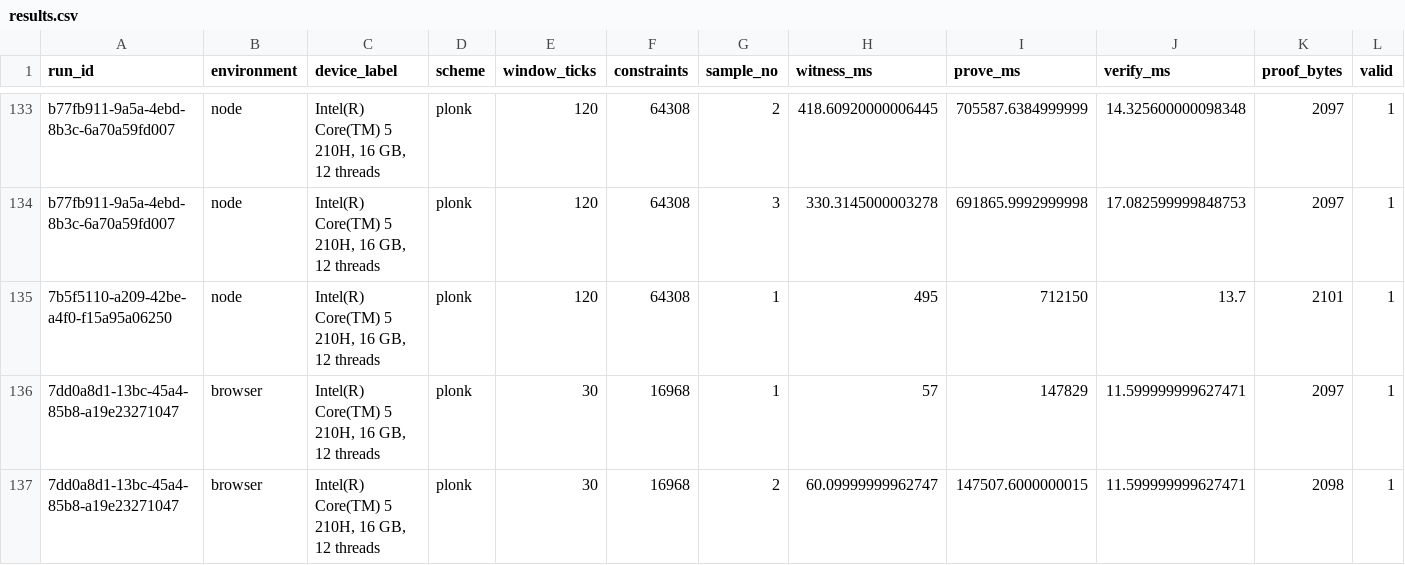
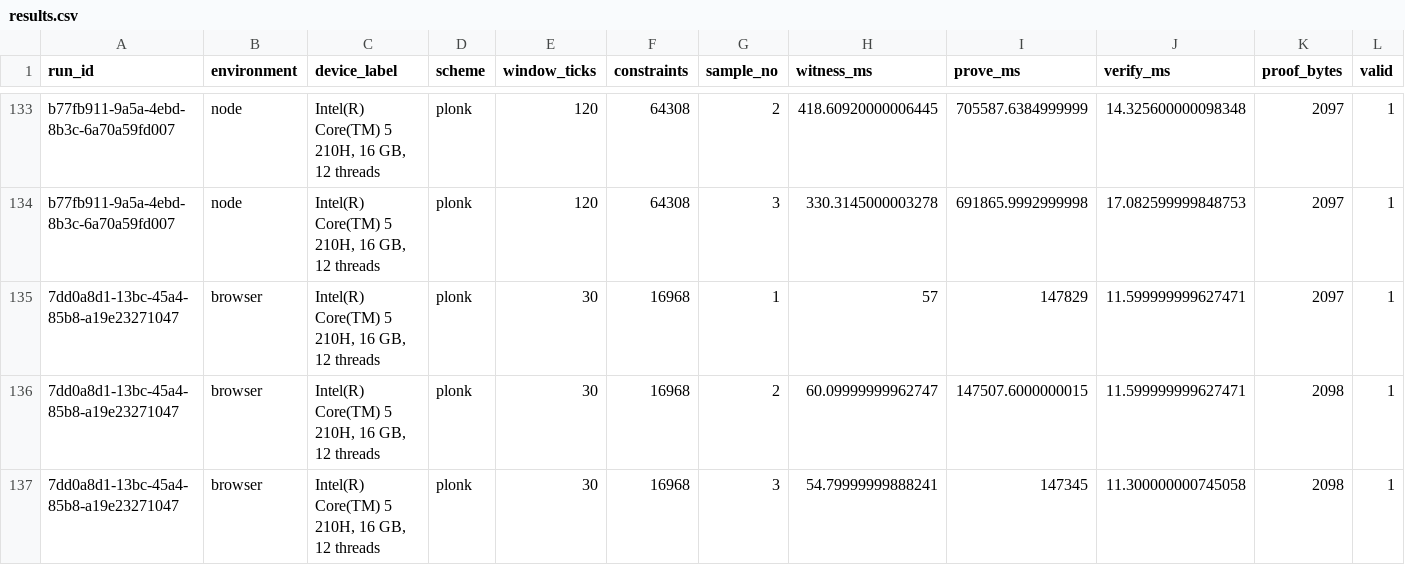
Before and after one commit to Shivansh22Saroha/zk-duel, a CSV file: bench/out/results.csv, drawn as a sheet; only a part is shown, gaps mark what is left out; the shorter side is filled out with more unchanged rows; rows hold the shown columns only; the diff names each change by its address in the sheet, - before the commit and + after, or states it on an @@ line.

```diff
--- a/bench/out/results.csv
+++ b/bench/out/results.csv
-row 135: 7b5f5110-a209-42be-a4f0-f15a95a06250 | node | Intel(R) Core(TM) 5 210H, 16 GB, 12 threads | plonk | 120 | 64308 | 1 | 495 | 712150 | 13.7 | 2101 | 1
```
Also changed, not shown: bench/out/match-metrics.csv, 5 other files.
